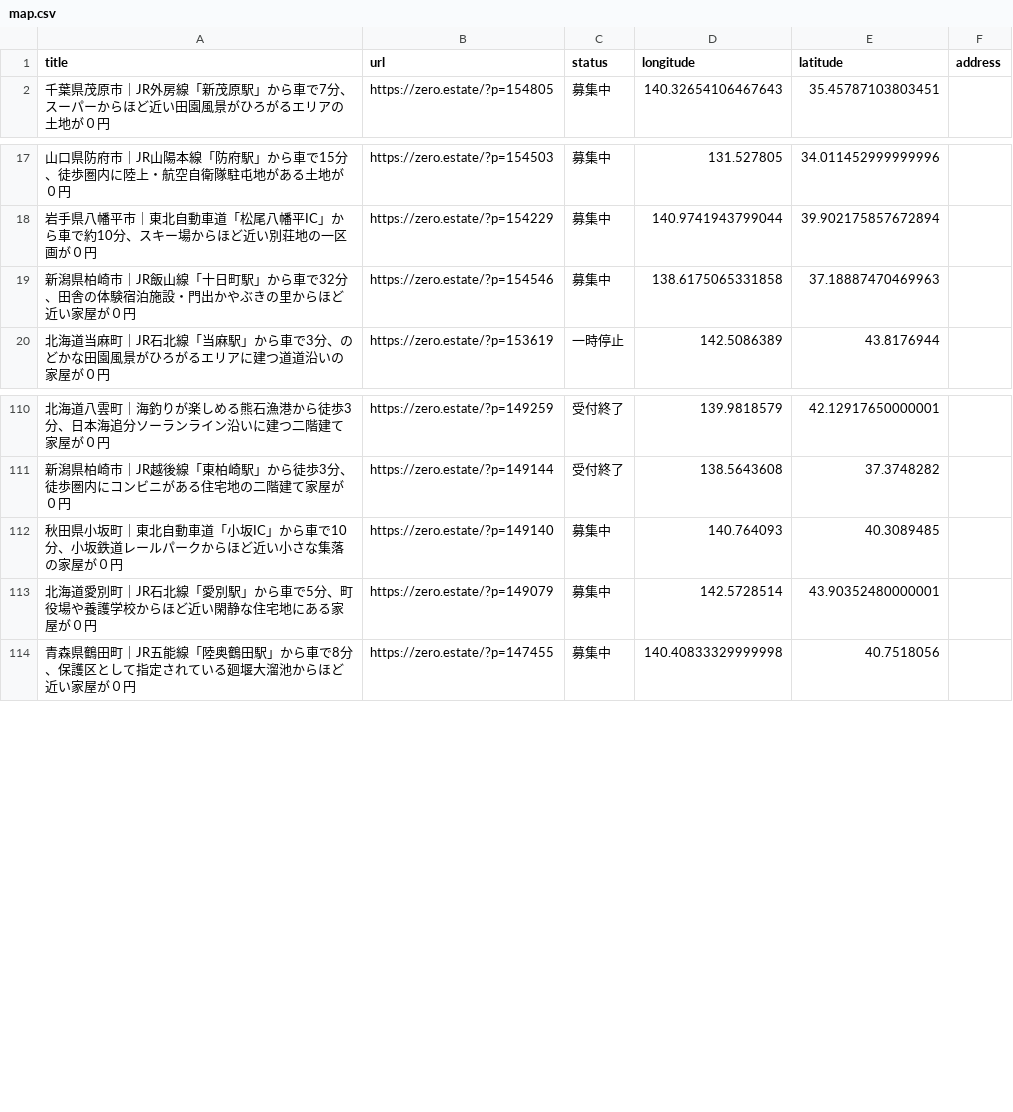
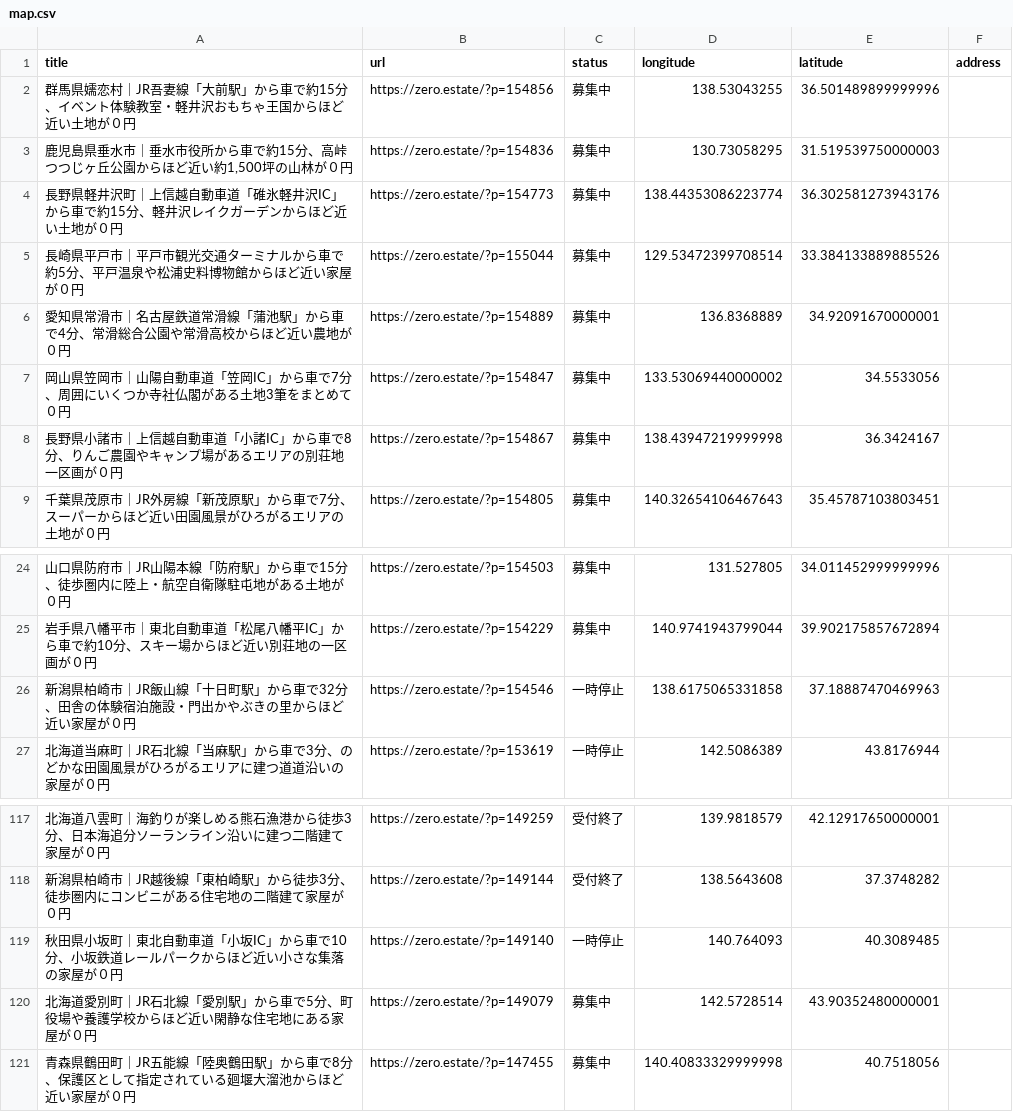
Before and after one commit to 5ym/zero-owner, a CSV file: map.csv, drawn as a sheet; only a part is shown, gaps mark what is left out.

```diff
--- a/map.csv
+++ b/map.csv
@@ -1,2 +1,9 @@
 title,url,status,longitude,latitude,address
+"群馬県嬬恋村｜JR吾妻線「大前駅」から車で約15分、イベント体験教室・軽井沢おもちゃ王国からほど近い土地が０円",https://zero.estate/?p=154856,募集中,138.53043255,36.501489899999996,
+"鹿児島県垂水市｜垂水市役所から車で約15分、高峠つつじヶ丘公園からほど近い約1,500坪の山林が０円",https://zero.estate/?p=154836,募集中,130.73058295,31.519539750000003,
+"長野県軽井沢町｜上信越自動車道「碓氷軽井沢IC」から車で約15分、軽井沢レイクガーデンからほど近い土地が０円",https://zero.estate/?p=154773,募集中,138.44353086223774,36.302581273943176,
+"長崎県平戸市｜平戸市観光交通ターミナルから車で約5分、平戸温泉や松浦史料博物館からほど近い家屋が０円",https://zero.estate/?p=155044,募集中,129.53472399708514,33.384133889885526,
+"愛知県常滑市｜名古屋鉄道常滑線「蒲池駅」から車で4分、常滑総合公園や常滑高校からほど近い農地が０円",https://zero.estate/?p=154889,募集中,136.8368889,34.92091670000001,
+"岡山県笠岡市｜山陽自動車道「笠岡IC」から車で7分、周囲にいくつか寺社仏閣がある土地3筆をまとめて０円",https://zero.estate/?p=154847,募集中,133.53069440000002,34.5533056,
+"長野県小諸市｜上信越自動車道「小諸IC」から車で8分、りんご農園やキャンプ場があるエリアの別荘地一区画が０円",https://zero.estate/?p=154867,募集中,138.43947219999998,36.3424167,
 "千葉県茂原市｜JR外房線「新茂原駅」から車で7分、スーパーからほど近い田園風景がひろがるエリアの土地が０円",https://zero.estate/?p=154805,募集中,140.32654106467643,35.45787103803451,
@@ -18,3 +25,3 @@ title,url,status,longitude,latitude,address
 "岩手県八幡平市｜東北自動車道「松尾八幡平IC」から車で約10分、スキー場からほど近い別荘地の一区画が０円",https://zero.estate/?p=154229,募集中,140.9741943799044,39.902175857672894,
-"新潟県柏崎市｜JR飯山線「十日町駅」から車で32分、田舎の体験宿泊施設・門出かやぶきの里からほど近い家屋が０円",https://zero.estate/?p=154546,募集中,138.6175065331858,37.18887470469963,
+"新潟県柏崎市｜JR飯山線「十日町駅」から車で32分、田舎の体験宿泊施設・門出かやぶきの里からほど近い家屋が０円",https://zero.estate/?p=154546,一時停止,138.6175065331858,37.18887470469963,
 "北海道当麻町｜JR石北線「当麻駅」から車で3分、のどかな田園風景がひろがるエリアに建つ道道沿いの家屋が０円",https://zero.estate/?p=153619,一時停止,142.5086389,43.8176944,
@@ -111,3 +118,3 @@ title,url,status,longitude,latitude,address
 "新潟県柏崎市｜JR越後線「東柏崎駅」から徒歩3分、徒歩圏内にコンビニがある住宅地の二階建て家屋が０円",https://zero.estate/?p=149144,受付終了,138.5643608,37.3748282,
-"秋田県小坂町｜東北自動車道「小坂IC」から車で10分、小坂鉄道レールパークからほど近い小さな集落の家屋が０円",https://zero.estate/?p=149140,募集中,140.764093,40.3089485,
+"秋田県小坂町｜東北自動車道「小坂IC」から車で10分、小坂鉄道レールパークからほど近い小さな集落の家屋が０円",https://zero.estate/?p=149140,一時停止,140.764093,40.3089485,
 "北海道愛別町｜JR石北線「愛別駅」から車で5分、町役場や養護学校からほど近い閑静な住宅地にある家屋が０円",https://zero.estate/?p=149079,募集中,142.5728514,43.90352480000001,
```
